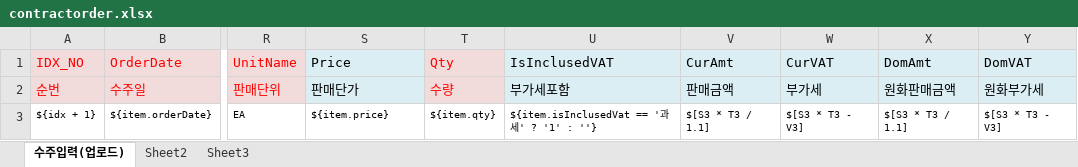
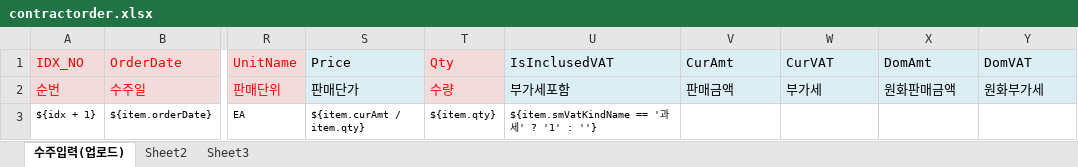
Before and after one commit to zmmx011/didigo-automation, an Excel workbook: src/main/resources/deploy/template/mall/contractorder.xlsx, sheet 수주입력(업로드), drawn as a sheet; only a part is shown, gaps mark what is left out; values as stored, in another font and other column widths than the file's, no borders; the diff names each change by its address in the sheet, - before the commit and + after, or states it on an @@ line.

```diff
--- a/src/main/resources/deploy/template/mall/contractorder.xlsx (sheet 수주입력(업로드))
+++ b/src/main/resources/deploy/template/mall/contractorder.xlsx (sheet 수주입력(업로드))
-S3: ${item.price}
+S3: ${item.curAmt / item.qty}
-U3: ${item.isInclusedVat == '과세' ? '1' : ''}
+U3: ${item.smVatKindName == '과세' ? '1' : ''}
-V3: $[S3 * T3 / 1.1]
+V3: (empty)
-W3: $[S3 * T3 - V3]
+W3: (empty)
-X3: $[S3 * T3 / 1.1]
+X3: (empty)
-Y3: $[S3 * T3 - V3]
+Y3: (empty)
```
Also changed, not shown: src/main/resources/deploy/template/mall/item.xlsx, src/main/resources/deploy/template/mall/purchaseorder.xlsx, 18 other files.
